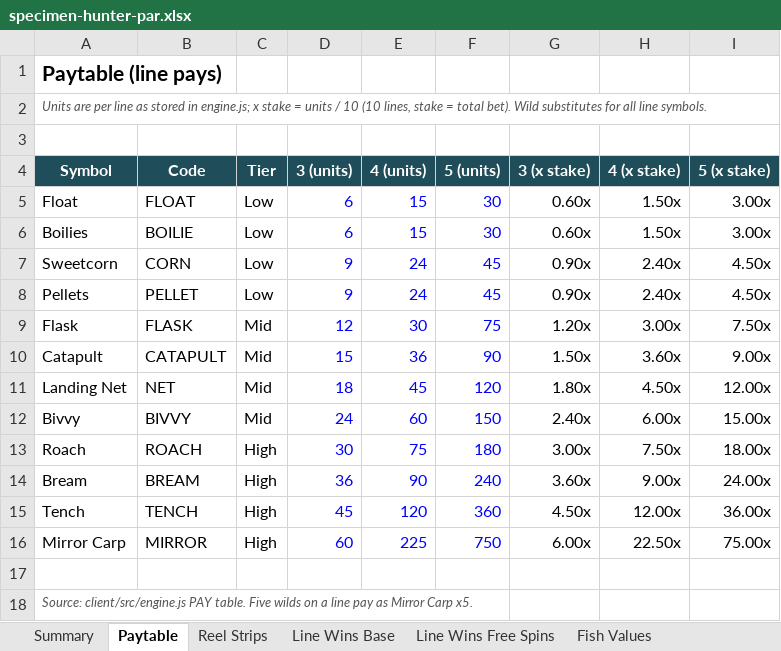
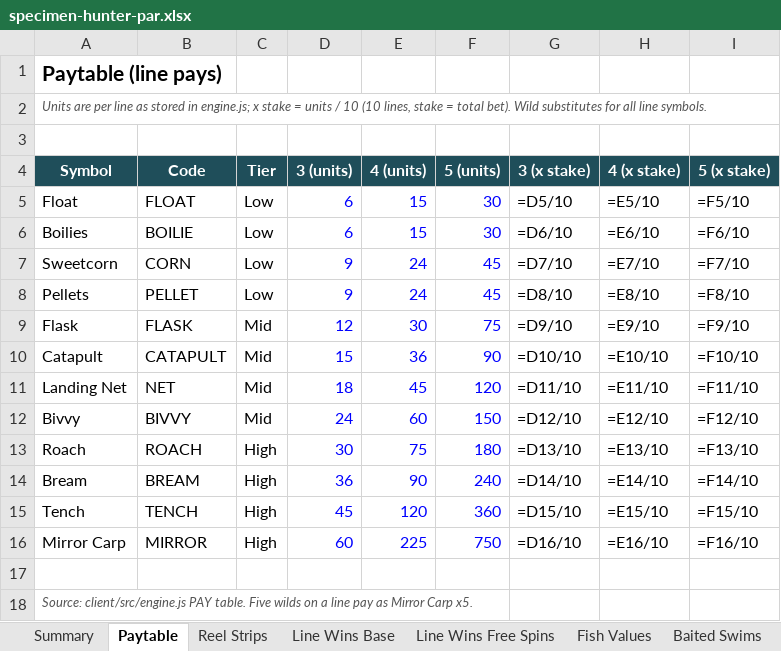
Before and after one commit to Charliehall10/specimen-hunter-source, an Excel workbook: docs/par/specimen-hunter-par.xlsx, sheet Paytable, drawn as a sheet; values as stored, in another font and other column widths than the file's, no borders; formulas without a stored value are shown as written; the diff names each change by its address in the sheet, - before the commit and + after, or states it on an @@ line.

Commit message:
Add baited swims to free spins, redraw all symbols, rebalance maths
Free spins now bait three swims on three different reels before the first
spin. A fish caught in a swim pays x2, and the swim's multiplier doubles with
every catch up to x32. Swims are decided by the engine, so the server and the
browser demo agree.

- Engine and simulator: swims, free-spins strips at 3 fish per reel, 2lb 4oz
  weight 394; shared free-spins loop; uncapped feature for the PAR
- Maths: exact swim calculation plus measured cost of the 5,000x cap; design
  RTP 96.14% (exact 96.23% less 0.085% cap cost); sims 96.07% (50M, JS) and
  96.11% (500M, Python)
- PAR: new Baited Swims sheet, cap rows on the summary
- Art: species-built fish on coloured plates, outlined tackle symbols,
  underwater reel background, swim patch and marker float; dev symbol sheet
- Presentation: baiting animation, swim rings and multiplier badges, catch
  sequence, new free-spins panel, info page, title screen, sounds
- Tests: swim rules, win cap, base rounds carry no swims (10 engine tests)
- Docs: spec, READMEs, site, deck text, IP check, screenshots, session 04 log

```diff
--- a/docs/par/specimen-hunter-par.xlsx (sheet Paytable)
+++ b/docs/par/specimen-hunter-par.xlsx (sheet Paytable)
+sheet tab: Baited Swims
-G5 (3 (x stake)): 0.60x
+G5 (3 (x stake)): =D5/10
-H5 (4 (x stake)): 1.50x
+H5 (4 (x stake)): =E5/10
-I5 (5 (x stake)): 3.00x
+I5 (5 (x stake)): =F5/10
-G6 (3 (x stake)): 0.60x
+G6 (3 (x stake)): =D6/10
-H6 (4 (x stake)): 1.50x
+H6 (4 (x stake)): =E6/10
-I6 (5 (x stake)): 3.00x
+I6 (5 (x stake)): =F6/10
-G7 (3 (x stake)): 0.90x
+G7 (3 (x stake)): =D7/10
-H7 (4 (x stake)): 2.40x
+H7 (4 (x stake)): =E7/10
-I7 (5 (x stake)): 4.50x
+I7 (5 (x stake)): =F7/10
-G8 (3 (x stake)): 0.90x
+G8 (3 (x stake)): =D8/10
-H8 (4 (x stake)): 2.40x
+H8 (4 (x stake)): =E8/10
-I8 (5 (x stake)): 4.50x
+I8 (5 (x stake)): =F8/10
-G9 (3 (x stake)): 1.20x
+G9 (3 (x stake)): =D9/10
-H9 (4 (x stake)): 3.00x
+H9 (4 (x stake)): =E9/10
-I9 (5 (x stake)): 7.50x
+I9 (5 (x stake)): =F9/10
-G10 (3 (x stake)): 1.50x
+G10 (3 (x stake)): =D10/10
-H10 (4 (x stake)): 3.60x
+H10 (4 (x stake)): =E10/10
-I10 (5 (x stake)): 9.00x
+I10 (5 (x stake)): =F10/10
-G11 (3 (x stake)): 1.80x
+G11 (3 (x stake)): =D11/10
-H11 (4 (x stake)): 4.50x
+H11 (4 (x stake)): =E11/10
-I11 (5 (x stake)): 12.00x
+I11 (5 (x stake)): =F11/10
-G12 (3 (x stake)): 2.40x
+G12 (3 (x stake)): =D12/10
-H12 (4 (x stake)): 6.00x
+H12 (4 (x stake)): =E12/10
-I12 (5 (x stake)): 15.00x
+I12 (5 (x stake)): =F12/10
-G13 (3 (x stake)): 3.00x
+G13 (3 (x stake)): =D13/10
-H13 (4 (x stake)): 7.50x
+H13 (4 (x stake)): =E13/10
-I13 (5 (x stake)): 18.00x
+I13 (5 (x stake)): =F13/10
-G14 (3 (x stake)): 3.60x
+G14 (3 (x stake)): =D14/10
-H14 (4 (x stake)): 9.00x
+H14 (4 (x stake)): =E14/10
-I14 (5 (x stake)): 24.00x
+I14 (5 (x stake)): =F14/10
-G15 (3 (x stake)): 4.50x
+G15 (3 (x stake)): =D15/10
-H15 (4 (x stake)): 12.00x
+H15 (4 (x stake)): =E15/10
-I15 (5 (x stake)): 36.00x
+I15 (5 (x stake)): =F15/10
-G16 (3 (x stake)): 6.00x
+G16 (3 (x stake)): =D16/10
-H16 (4 (x stake)): 22.50x
+H16 (4 (x stake)): =E16/10
-I16 (5 (x stake)): 75.00x
+I16 (5 (x stake)): =F16/10
```
Also changed, not shown: sheet Reel Strips, sheet Strip Listing, sheet Line Wins Free Spins, sheet Line Wins Base, sheet Win Distribution, sheet Fish Values, 2 more sheets, 36 other files.
